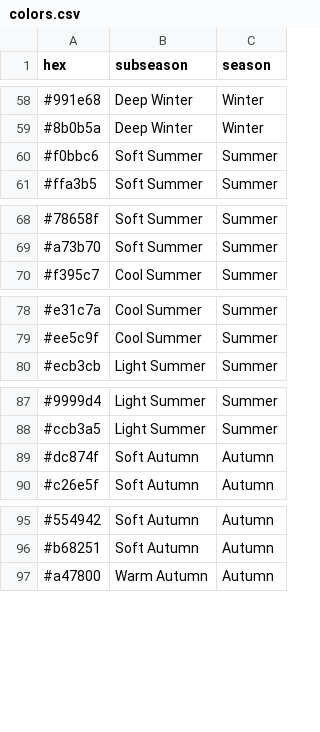
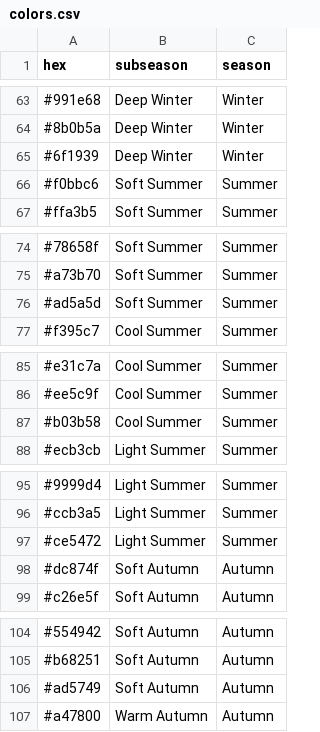
Before and after one commit to itscatus/matchmylips, a CSV file: assets/colors.csv, drawn as a sheet; only a part is shown, gaps mark what is left out; the diff covers the shown part only; the diff names each change by its address in the sheet, - before the commit and + after, or states it on an @@ line.

```diff
--- a/assets/colors.csv
+++ b/assets/colors.csv
+row 65: #6f1939 | Deep Winter | Winter
+row 76: #ad5a5d | Soft Summer | Summer
+row 87: #b03b58 | Cool Summer | Summer
+row 97: #ce5472 | Light Summer | Summer
+row 106: #ad5749 | Soft Autumn | Autumn
```
Also changed, not shown: 7 added rows elsewhere in this file, 18 other files.
